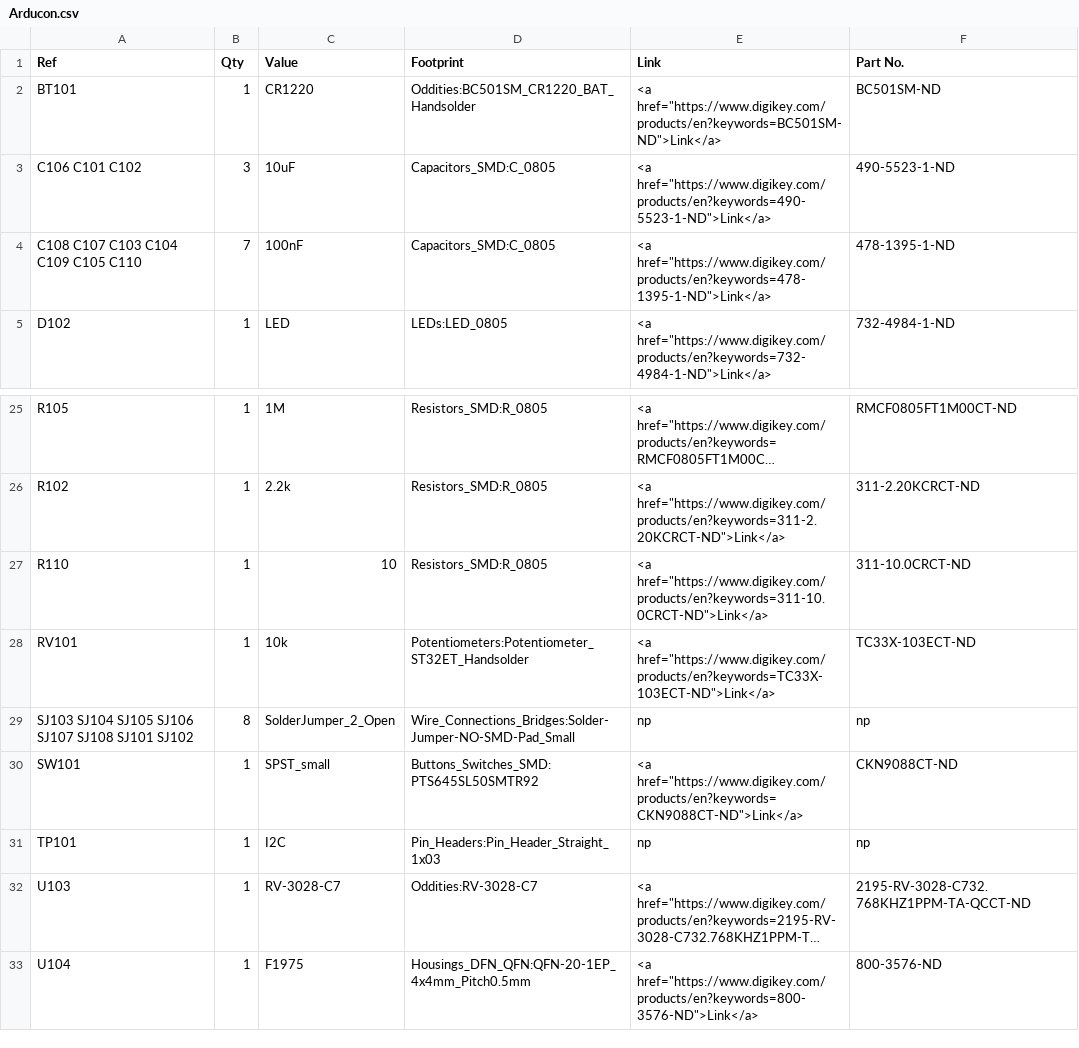
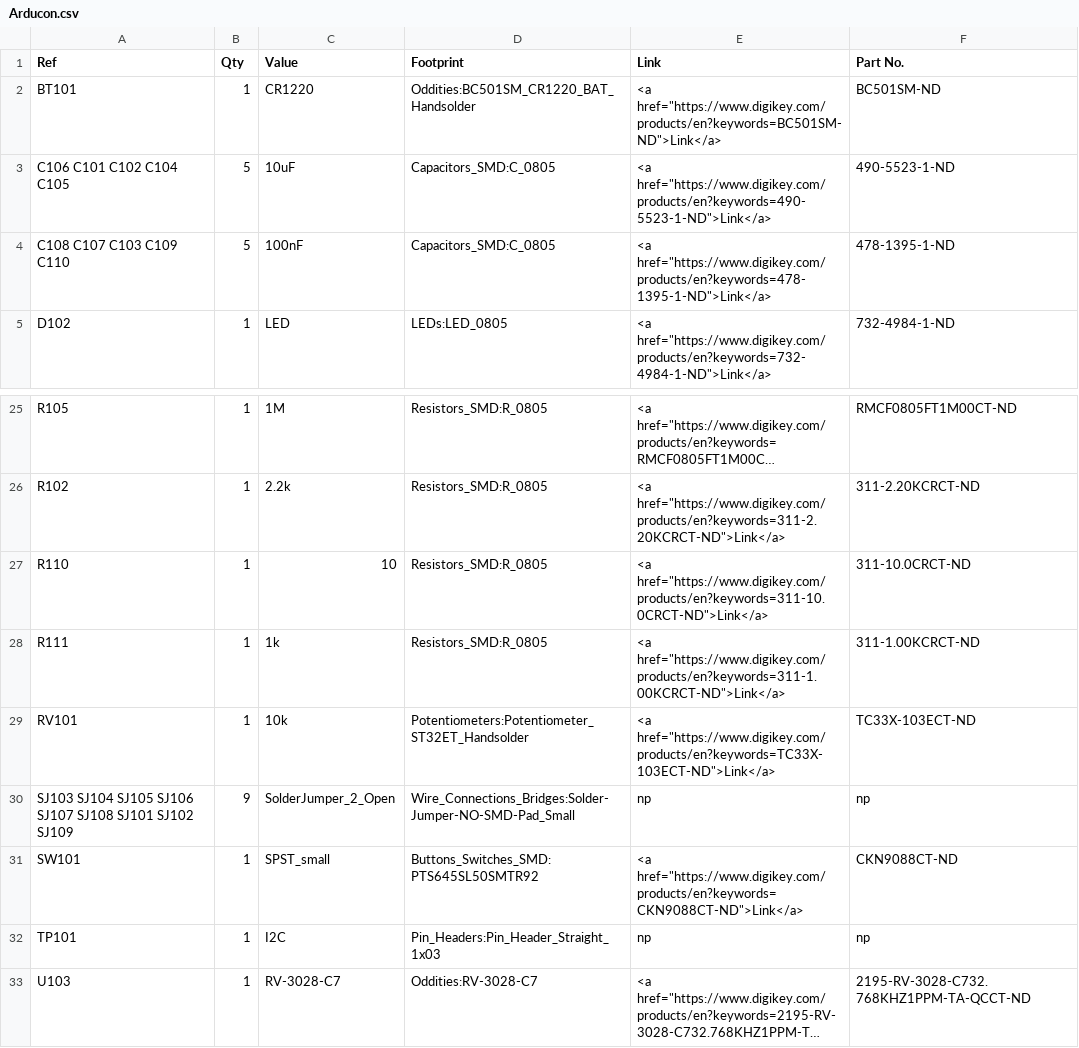
Before and after one commit to OpenARDF/Arducon, a CSV file: kicad/Arducon.csv, drawn as a sheet; only a part is shown, gaps mark what is left out; the shorter side is filled out with more unchanged rows; long unchanged cells end in ….

```diff
--- a/kicad/Arducon.csv
+++ b/kicad/Arducon.csv
@@ -2,4 +2,4 @@ Ref,Qty,Value,Footprint,Link,Part No.,
 BT101 ,1,CR1220,Oddities:BC501SM_CR1220_BAT_Handsolder,<a href="https://www.digikey.com/products/en?keywords=BC501SM-ND">Link</a>,BC501SM-ND
-C106 C101 C102 ,3,10uF,Capacitors_SMD:C_0805,<a href="https://www.digikey.com/products/en?keywords=490-5523-1-ND">Link</a>,490-5523-1-ND
-C108 C107 C103 C104 C109 C105 C110 ,7,100nF,Capacitors_SMD:C_0805,<a href="https://www.digikey.com/products/en?keywords=478-1395-1-ND">Link</a>,478-1395-1-ND
+C106 C101 C102 C104 C105 ,5,10uF,Capacitors_SMD:C_0805,<a href="https://www.digikey.com/products/en?keywords=490-5523-1-ND">Link</a>,490-5523-1-ND
+C108 C107 C103 C109 C110 ,5,100nF,Capacitors_SMD:C_0805,<a href="https://www.digikey.com/products/en?keywords=478-1395-1-ND">Link</a>,478-1395-1-ND
 D102 ,1,LED,LEDs:LED_0805,<a href="https://www.digikey.com/products/en?keywords=732-4984-1-ND">Link</a>,732-4984-1-ND
@@ -27,4 +27,5 @@ R102 ,1,2.2k,Resistors_SMD:R_0805,<a href="https://www.digikey.com/products/en?k
 R110 ,1,10,Resistors_SMD:R_0805,<a href="https://www.digikey.com/products/en?keywords=311-10.0CRCT-ND">Link</a>,311-10.0CRCT-ND
+R111 ,1,1k,Resistors_SMD:R_0805,<a href="https://www.digikey.com/products/en?keywords=311-1.00KCRCT-ND">Link</a>,311-1.00KCRCT-ND
 RV101 ,1,10k,Potentiometers:Potentiometer_ST32ET_Handsolder,<a href="https://www.digikey.com/products/en?keywords=TC33X-103ECT-ND">Link</a>,TC33X-103ECT-ND
-SJ103 SJ104 SJ105 SJ106 SJ107 SJ108 SJ101 SJ102 ,8,SolderJumper_2_Open,Wire_Connections_Bridges:Solder-Jumper-NO-SMD-Pad_Small,np,np
+SJ103 SJ104 SJ105 SJ106 SJ107 SJ108 SJ101 SJ102 SJ109 ,9,SolderJumper_2_Open,Wire_Connections_Bridges:Solder-Jumper-NO-SMD-Pad_Small,np,np
 SW101 ,1,SPST_small,Buttons_Switches_SMD:PTS645SL50SMTR92,<a href="https://www.digikey.com/products/en?keywords=CKN9088CT-ND">Link</a>,CKN9088CT-ND
```
Also changed, not shown: 3 other files.
